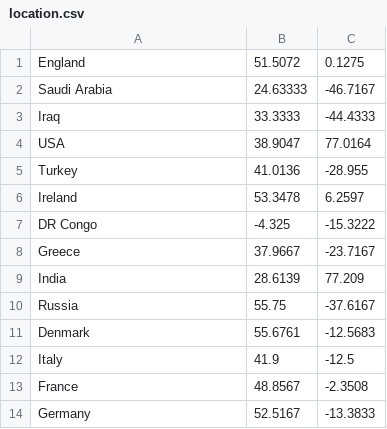
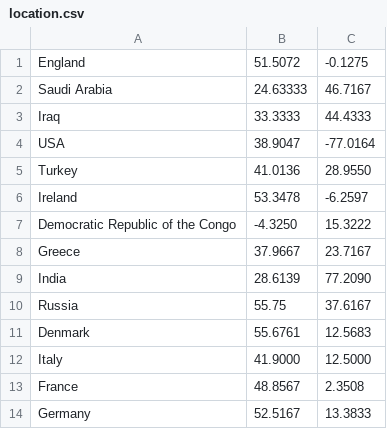
Before and after one commit to jiajie-chen/cs032-project, a CSV file: db/location.csv, drawn as a sheet.

```diff
--- a/db/location.csv
+++ b/db/location.csv
@@ -1,14 +1,14 @@
-England,51.5072,0.1275
-Saudi Arabia,24.63333,-46.7167
-Iraq,33.3333,-44.4333
-USA,38.9047,77.0164
-Turkey,41.0136,-28.955
-Ireland,53.3478,6.2597
-DR Congo,-4.325,-15.3222
-Greece,37.9667,-23.7167
-India,28.6139,77.209
-Russia,55.75,-37.6167
-Denmark,55.6761,-12.5683
-Italy,41.9,-12.5
-France,48.8567,-2.3508
-Germany,52.5167,-13.3833
+England,51.5072,-0.1275
+Saudi Arabia,24.63333,46.7167
+Iraq,33.3333,44.4333
+USA,38.9047,-77.0164
+Turkey,41.0136,28.9550
+Ireland,53.3478,-6.2597
+Democratic Republic of the Congo,-4.3250,15.3222
+Greece,37.9667,23.7167
+India,28.6139,77.2090
+Russia,55.75,37.6167
+Denmark,55.6761,12.5683
+Italy,41.9000,12.5000
+France,48.8567,2.3508
+Germany,52.5167,13.3833
```
Also changed, not shown: 5 other files.
